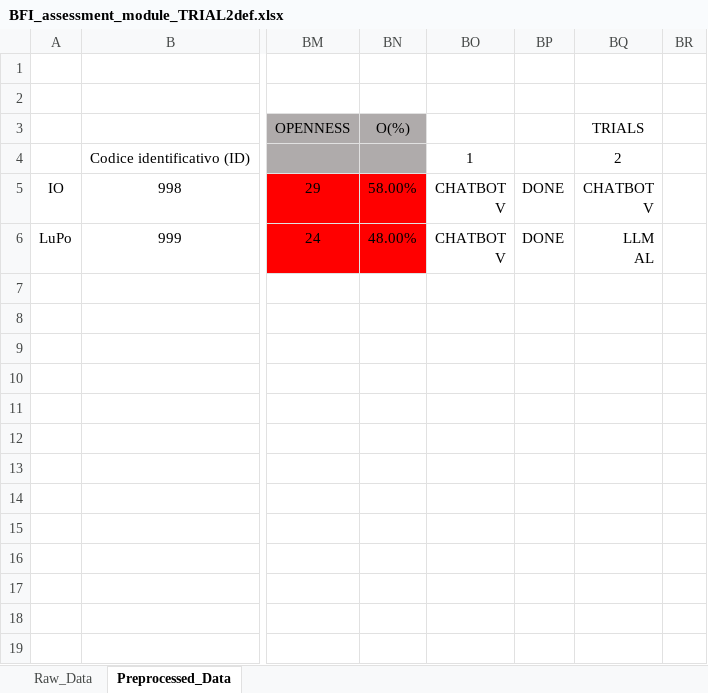
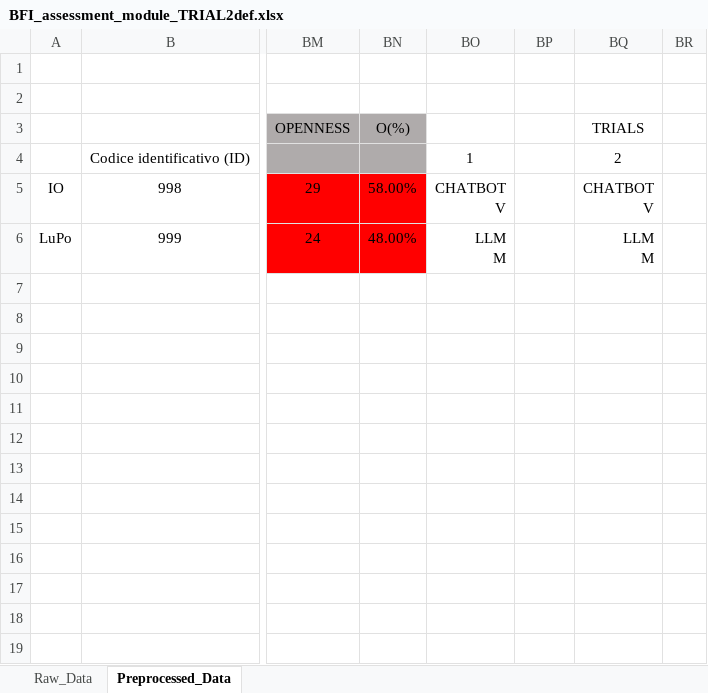
Before and after one commit to TIAGo-WE-COBOT/hri_conversational_agency, an Excel workbook: profiles/BFI_assessment_module_TRIAL2def.xlsx, sheet Preprocessed_Data, drawn as a sheet; only a part is shown, gaps mark what is left out; values as stored, in another font and other column widths than the file's, no borders; ↵ is a line break in a cell; the diff names each change by its address in the sheet, - before the commit and + after, or states it on an @@ line.

```diff
--- a/profiles/BFI_assessment_module_TRIAL2def.xlsx (sheet Preprocessed_Data)
+++ b/profiles/BFI_assessment_module_TRIAL2def.xlsx (sheet Preprocessed_Data)
-BP5:BP6: DONE
+BP5:BP6: (empty)
-BO6: CHATBOT ↵ V
+BO6: LLM ↵ M
-BQ6: LLM ↵ AL
+BQ6: LLM ↵ M
```
Also changed, not shown: 4 other files.
